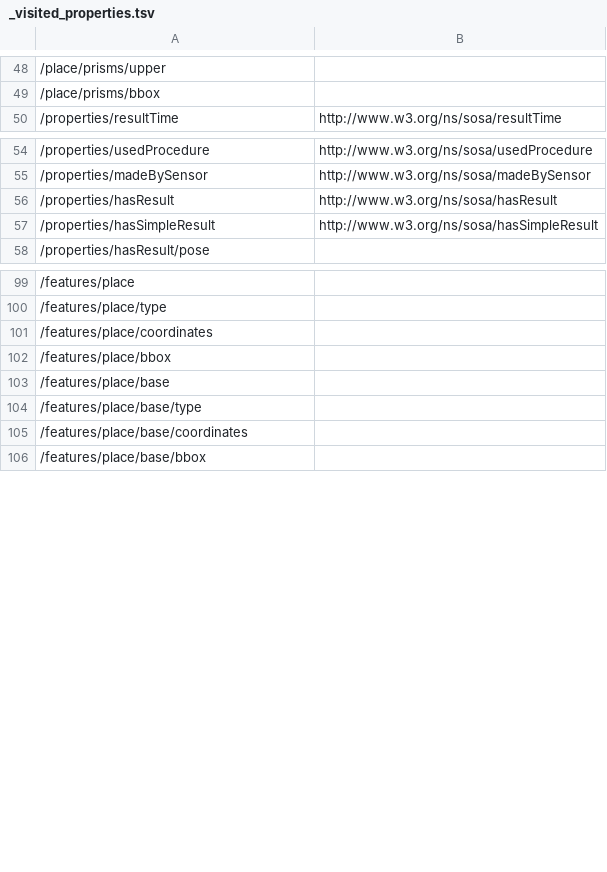
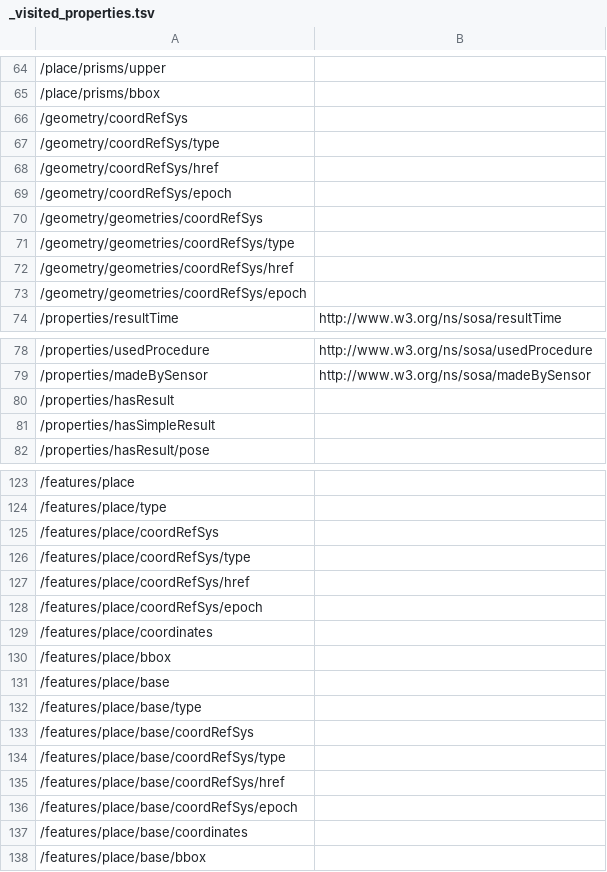
Before and after one commit to qtl-bodc/ogcincubator-bblocks-examples, a TSV file: build/annotated/bbr/examples/observation/vectorObservationFeature/_visited_properties.tsv, drawn as a sheet; only a part is shown, gaps mark what is left out; addresses are those after the commit; the diff covers the shown part only; the diff names each change by its address in the sheet, - before the commit and + after, or states it on an @@ line.

```diff
--- a/build/annotated/bbr/examples/observation/vectorObservationFeature/_visited_properties.tsv
+++ b/build/annotated/bbr/examples/observation/vectorObservationFeature/_visited_properties.tsv
+row 66: /geometry/coordRefSys
+row 67: /geometry/coordRefSys/type
+row 68: /geometry/coordRefSys/href
+row 69: /geometry/coordRefSys/epoch
+row 70: /geometry/geometries/coordRefSys
+row 71: /geometry/geometries/coordRefSys/type
+row 72: /geometry/geometries/coordRefSys/href
+row 73: /geometry/geometries/coordRefSys/epoch
-B80: http://www.w3.org/ns/sosa/hasResult
+B80: (empty)
-B81: http://www.w3.org/ns/sosa/hasSimpleResult
+B81: (empty)
+row 125: /features/place/coordRefSys
+row 126: /features/place/coordRefSys/type
+row 127: /features/place/coordRefSys/href
+row 128: /features/place/coordRefSys/epoch
+row 133: /features/place/base/coordRefSys
+row 134: /features/place/base/coordRefSys/type
+row 135: /features/place/base/coordRefSys/href
+row 136: /features/place/base/coordRefSys/epoch
```
Also changed, not shown: 32 added rows and 6 edited cells elsewhere in this file, build/annotated/bbr/examples/observation/vectorObservation/_visited_properties.tsv, 34 other files.
